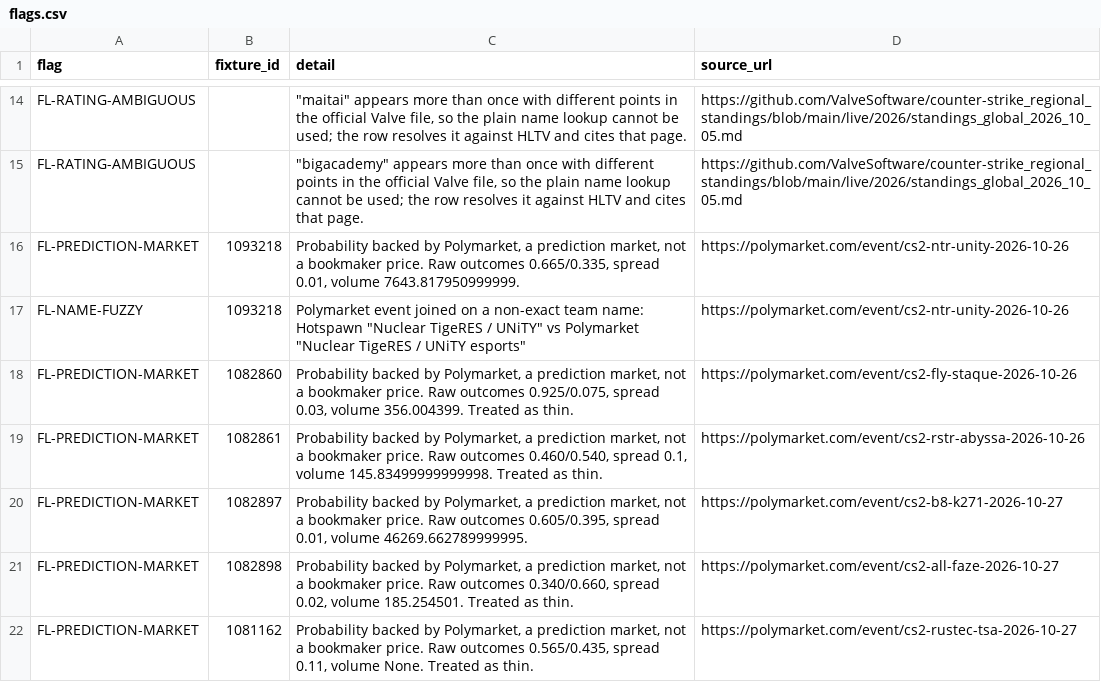
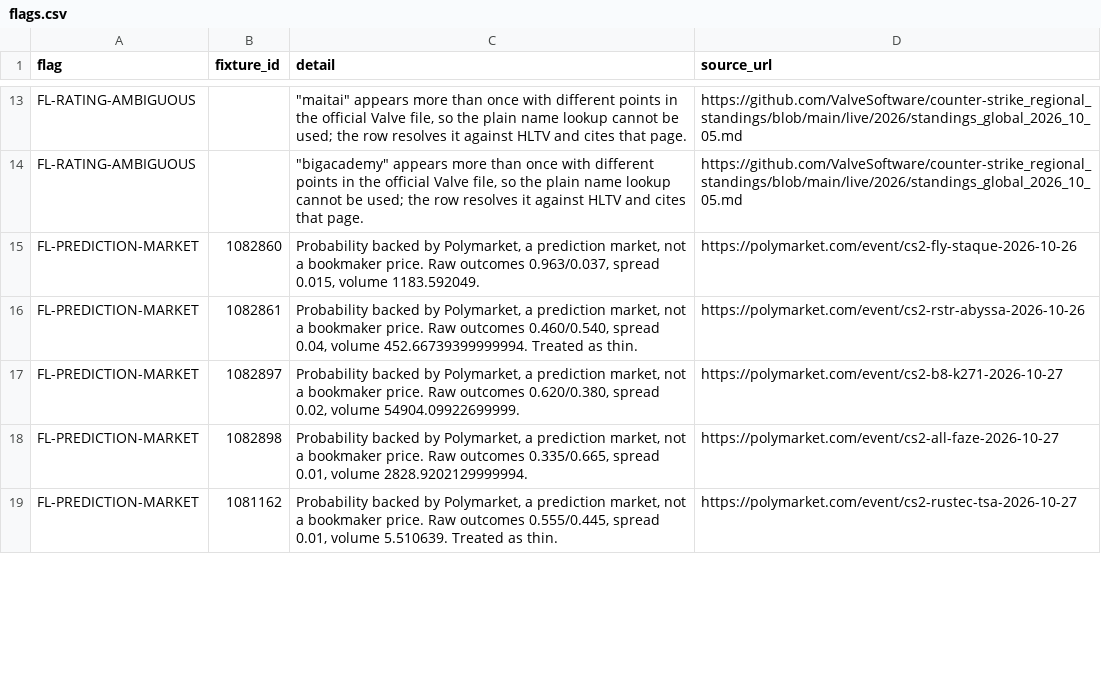
Before and after one commit to buffedlizard55-lab/MaltaProj1, a CSV file: briefing/data/flags.csv, drawn as a sheet; only a part is shown, gaps mark what is left out; the diff covers the shown part only.

```diff
--- a/briefing/data/flags.csv
+++ b/briefing/data/flags.csv
@@ -15,8 +14,6 @@ FL-RATING-AMBIGUOUS,,"""maitai"" appears more than once with different points in
 FL-RATING-AMBIGUOUS,,"""bigacademy"" appears more than once with different points in the official Valve file, so the plain name lookup cannot be used; the row resolves it against HLTV and cites that page.",https://github.com/ValveSoftware/counter-strike_regional_standings/blob/main/live/2026/standings_global_2026_10_05.md
-FL-PREDICTION-MARKET,1093218,"Probability backed by Polymarket, a prediction market, not a bookmaker price. Raw outcomes 0.665/0.335, spread 0.01, volume 7643.817950999999.",https://polymarket.com/event/cs2-ntr-unity-2026-10-26
-FL-NAME-FUZZY,1093218,"Polymarket event joined on a non-exact team name: Hotspawn ""Nuclear TigeRES / UNiTY"" vs Polymarket ""Nuclear TigeRES / UNiTY esports""",https://polymarket.com/event/cs2-ntr-unity-2026-10-26
-FL-PREDICTION-MARKET,1082860,"Probability backed by Polymarket, a prediction market, not a bookmaker price. Raw outcomes 0.925/0.075, spread 0.03, volume 356.004399. Treated as thin.",https://polymarket.com/event/cs2-fly-staque-2026-10-26
-FL-PREDICTION-MARKET,1082861,"Probability backed by Polymarket, a prediction market, not a bookmaker price. Raw outcomes 0.460/0.540, spread 0.1, volume 145.83499999999998. Treated as thin.",https://polymarket.com/event/cs2-rstr-abyssa-2026-10-26
-FL-PREDICTION-MARKET,1082897,"Probability backed by Polymarket, a prediction market, not a bookmaker price. Raw outcomes 0.605/0.395, spread 0.01, volume 46269.662789999995.",https://polymarket.com/event/cs2-b8-k271-2026-10-27
-FL-PREDICTION-MARKET,1082898,"Probability backed by Polymarket, a prediction market, not a bookmaker price. Raw outcomes 0.340/0.660, spread 0.02, volume 185.254501. Treated as thin.",https://polymarket.com/event/cs2-all-faze-2026-10-27
-FL-PREDICTION-MARKET,1081162,"Probability backed by Polymarket, a prediction market, not a bookmaker price. Raw outcomes 0.565/0.435, spread 0.11, volume None. Treated as thin.",https://polymarket.com/event/cs2-rustec-tsa-2026-10-27
+FL-PREDICTION-MARKET,1082860,"Probability backed by Polymarket, a prediction market, not a bookmaker price. Raw outcomes 0.963/0.037, spread 0.015, volume 1183.592049.",https://polymarket.com/event/cs2-fly-staque-2026-10-26
+FL-PREDICTION-MARKET,1082861,"Probability backed by Polymarket, a prediction market, not a bookmaker price. Raw outcomes 0.460/0.540, spread 0.04, volume 452.66739399999994. Treated as thin.",https://polymarket.com/event/cs2-rstr-abyssa-2026-10-26
+FL-PREDICTION-MARKET,1082897,"Probability backed by Polymarket, a prediction market, not a bookmaker price. Raw outcomes 0.620/0.380, spread 0.02, volume 54904.09922699999.",https://polymarket.com/event/cs2-b8-k271-2026-10-27
+FL-PREDICTION-MARKET,1082898,"Probability backed by Polymarket, a prediction market, not a bookmaker price. Raw outcomes 0.335/0.665, spread 0.01, volume 2828.9202129999994.",https://polymarket.com/event/cs2-all-faze-2026-10-27
+FL-PREDICTION-MARKET,1081162,"Probability backed by Polymarket, a prediction market, not a bookmaker price. Raw outcomes 0.555/0.445, spread 0.01, volume 5.510639. Treated as thin.",https://polymarket.com/event/cs2-rustec-tsa-2026-10-27
```
Also changed, not shown: 4 removed rows and 6 edited cells elsewhere in this file, briefing/data/fixtures.csv, briefing/data/picks.csv, 10 other files.
